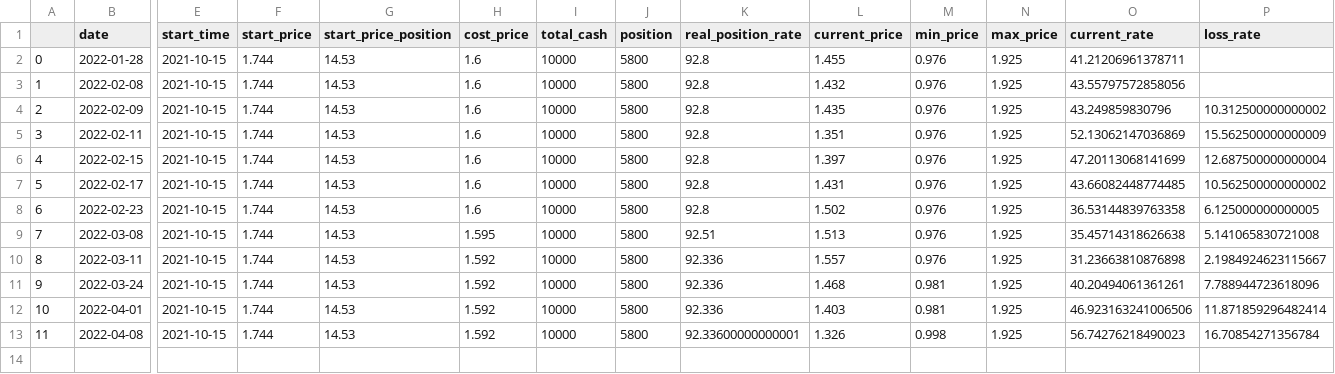
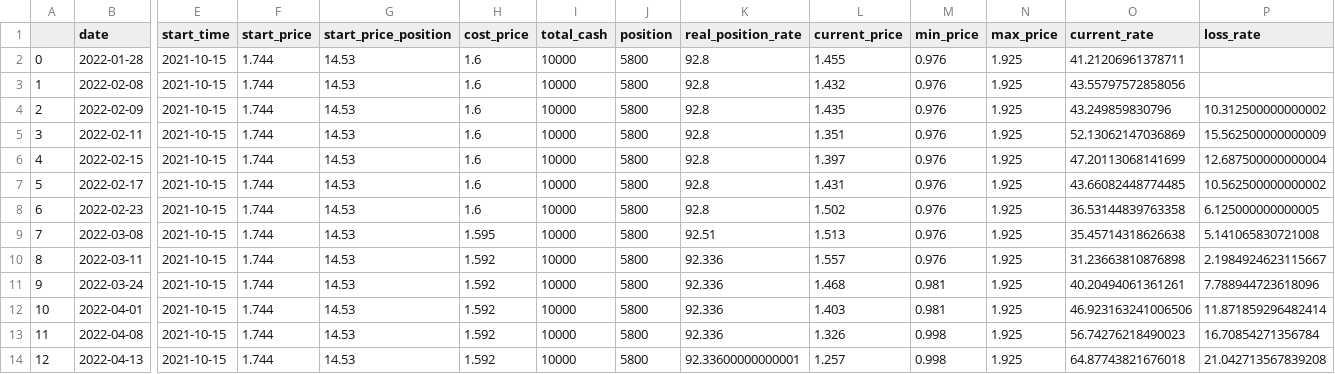
Before and after one commit to codemilestones/etf-quant, a CSV file: trade_cycle/cycle_history/sh515790_光伏(高位网格)_2021-10-15.csv, drawn as a sheet; only a part is shown, gaps mark what is left out; rows hold the shown columns only; the diff names each change by its address in the sheet, - before the commit and + after, or states it on an @@ line.

Commit message:
update data

```diff
--- a/trade_cycle/cycle_history/sh515790_光伏(高位网格)_2021-10-15.csv
+++ b/trade_cycle/cycle_history/sh515790_光伏(高位网格)_2021-10-15.csv
-K13 (real_position_rate): 92.33600000000001
+K13 (real_position_rate): 92.336
+row 14: 12 | 2022-04-13 | 2021-10-15 | 1.744 | 14.53 | 1.592 | 10000 | 5800 | 92.33600000000001 | 1.257 | 0.998 | 1.925 | 64.87743821676018 | 21.042713567839208
```
Also changed, not shown: trade_cycle/cycle_history/sh510500_500ETF(高位网格)_2021-10-26.csv, trade_cycle/cycle_history/sh512010_医药_2021-09-07.csv, 10 other files.
